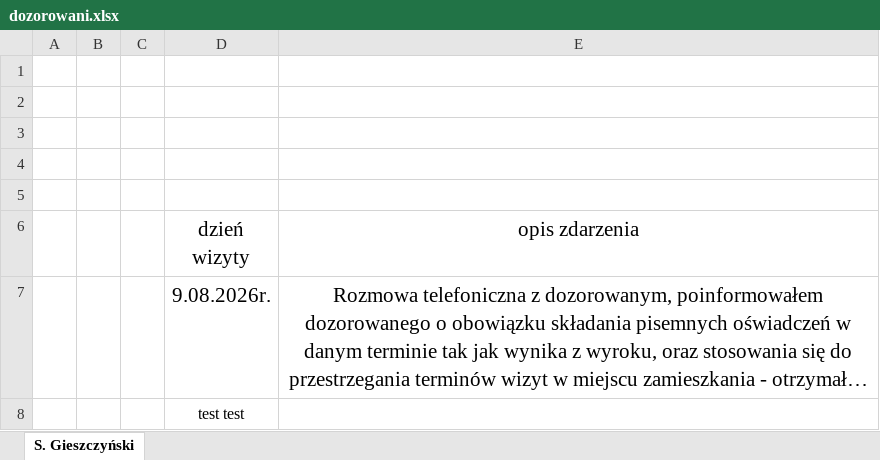
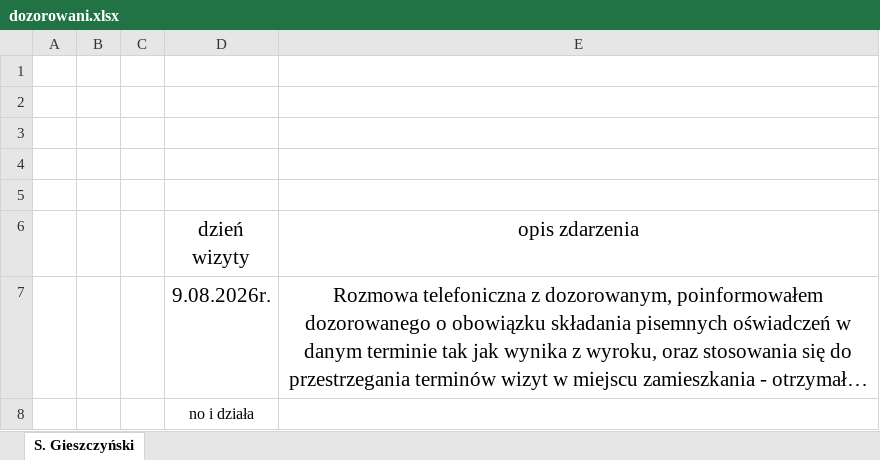
Before and after one commit to rzogerzg/dozorowani, an Excel workbook: dozorowani.xlsx, sheet S. Gieszczyński, drawn as a sheet; long unchanged cells end in …; values as stored, in another font and other column widths than the file's, no borders; table styles not drawn; the diff names each change by its address in the sheet, - before the commit and + after, or states it on an @@ line.

Commit message:
kkk

```diff
--- a/dozorowani.xlsx (sheet S. Gieszczyński)
+++ b/dozorowani.xlsx (sheet S. Gieszczyński)
-D8 (dzień wizyty): test test
+D8 (dzień wizyty): no i działa
```
